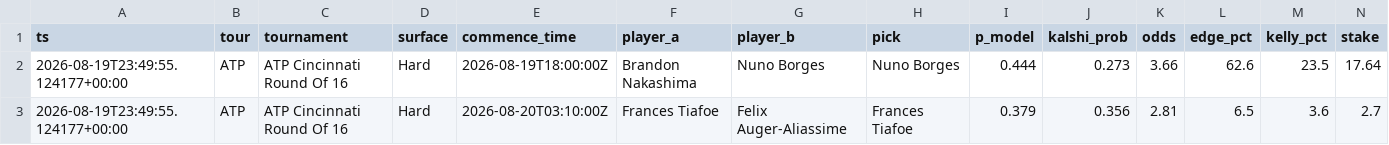
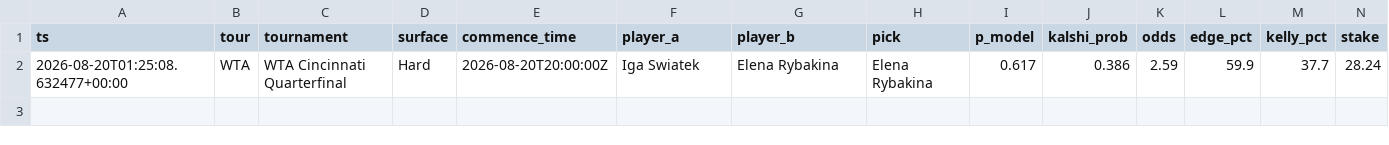
Before and after one commit to JorgeCampe/tennis-signals-bot, a CSV file: tennis_signals_bot/data/signals.csv, drawn as a sheet; only a part is shown; removed rows and columns are numbered as before the commit, all else as after; rows hold the shown columns only; the diff names each change by its address in the sheet, - before the commit and + after, or states it on an @@ line.

```diff
--- a/tennis_signals_bot/data/signals.csv
+++ b/tennis_signals_bot/data/signals.csv
-row 2: 2026-08-19T23:49:55.124177+00:00 | ATP | ATP Cincinnati Round Of 16 | Hard | 2026-08-19T18:00:00Z | Brandon Nakashima | Nuno Borges | Nuno Borges | 0.444 | 0.273 | 3.66 | 62.6 | 23.5 | 17.64
-row 3: 2026-08-19T23:49:55.124177+00:00 | ATP | ATP Cincinnati Round Of 16 | Hard | 2026-08-20T03:10:00Z | Frances Tiafoe | Felix Auger-Aliassime | Frances Tiafoe | 0.379 | 0.356 | 2.81 | 6.5 | 3.6 | 2.7
+row 2: 2026-08-20T01:25:08.632477+00:00 | WTA | WTA Cincinnati Quarterfinal | Hard | 2026-08-20T20:00:00Z | Iga Swiatek | Elena Rybakina | Elena Rybakina | 0.617 | 0.386 | 2.59 | 59.9 | 37.7 | 28.24
```
Also changed, not shown: tennis_signals_bot/data/equity.csv, 2 other files.
